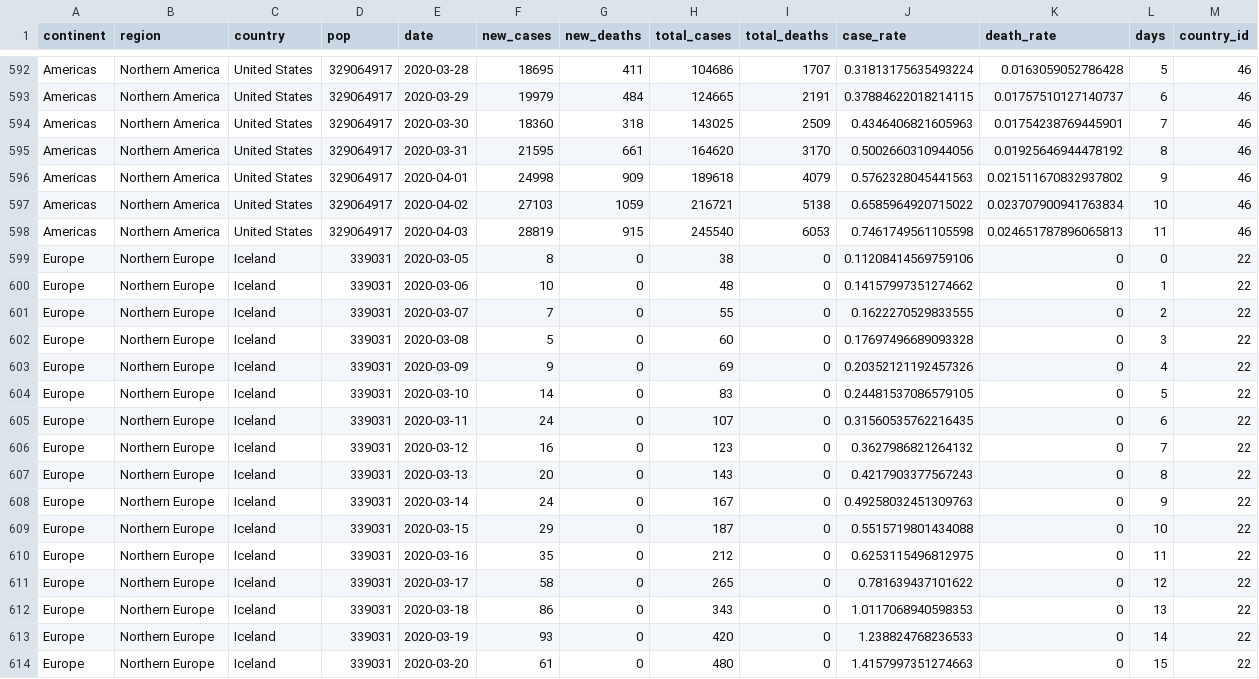
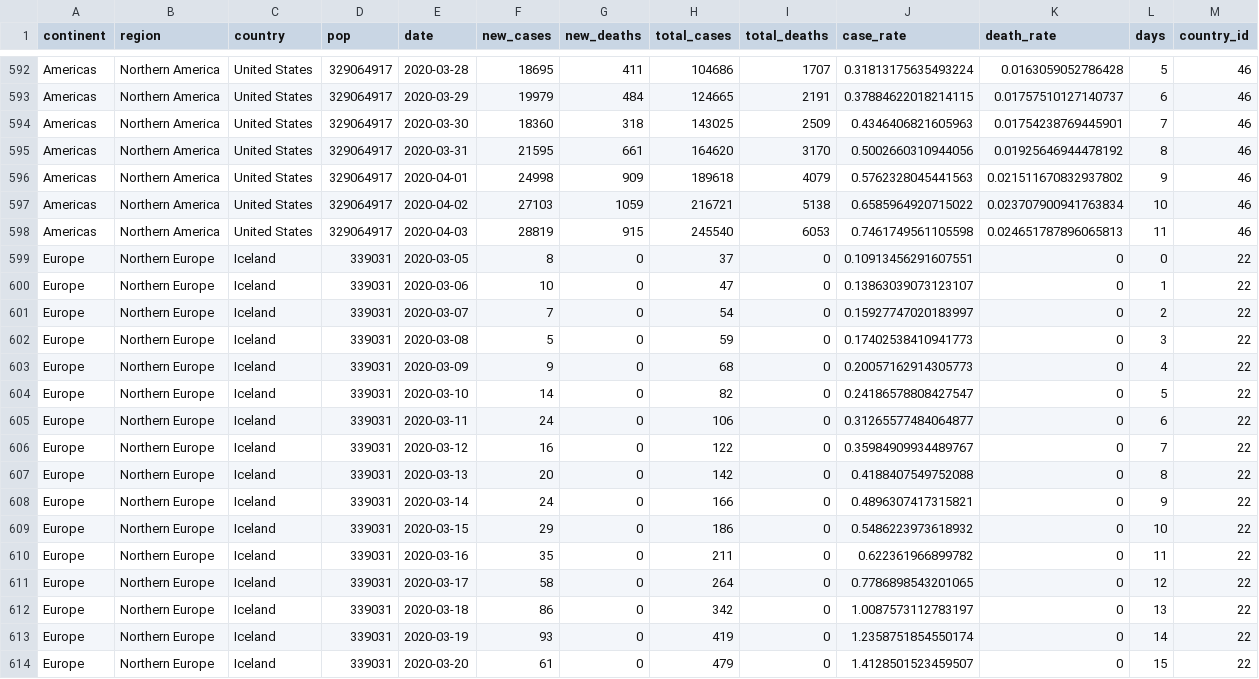
Before and after one commit to bgautijonsson/covid19, a CSV file: Input/Stan_Data/Stan_Data_2020-04-03.csv, drawn as a sheet; only a part is shown, gaps mark what is left out; the diff covers the shown part only.

Commit message:
update data, model and prediction

```diff
--- a/Input/Stan_Data/Stan_Data_2020-04-03.csv
+++ b/Input/Stan_Data/Stan_Data_2020-04-03.csv
@@ -598,17 +598,17 @@ Americas,Northern America,United States,329064917,2020-04-02,27103,1059,216721,5
 Americas,Northern America,United States,329064917,2020-04-03,28819,915,245540,6053,0.7461749561105598,0.024651787896065813,11,46
-Europe,Northern Europe,Iceland,339031,2020-03-05,8,0,38,0,0.11208414569759106,0,0,22
-Europe,Northern Europe,Iceland,339031,2020-03-06,10,0,48,0,0.14157997351274662,0,1,22
-Europe,Northern Europe,Iceland,339031,2020-03-07,7,0,55,0,0.1622270529833555,0,2,22
-Europe,Northern Europe,Iceland,339031,2020-03-08,5,0,60,0,0.17697496689093328,0,3,22
-Europe,Northern Europe,Iceland,339031,2020-03-09,9,0,69,0,0.20352121192457326,0,4,22
-Europe,Northern Europe,Iceland,339031,2020-03-10,14,0,83,0,0.24481537086579105,0,5,22
-Europe,Northern Europe,Iceland,339031,2020-03-11,24,0,107,0,0.31560535762216435,0,6,22
-Europe,Northern Europe,Iceland,339031,2020-03-12,16,0,123,0,0.3627986821264132,0,7,22
-Europe,Northern Europe,Iceland,339031,2020-03-13,20,0,143,0,0.4217903377567243,0,8,22
-Europe,Northern Europe,Iceland,339031,2020-03-14,24,0,167,0,0.49258032451309763,0,9,22
-Europe,Northern Europe,Iceland,339031,2020-03-15,29,0,187,0,0.5515719801434088,0,10,22
-Europe,Northern Europe,Iceland,339031,2020-03-16,35,0,212,0,0.6253115496812975,0,11,22
-Europe,Northern Europe,Iceland,339031,2020-03-17,58,0,265,0,0.781639437101622,0,12,22
-Europe,Northern Europe,Iceland,339031,2020-03-18,86,0,343,0,1.0117068940598353,0,13,22
-Europe,Northern Europe,Iceland,339031,2020-03-19,93,0,420,0,1.238824768236533,0,14,22
-Europe,Northern Europe,Iceland,339031,2020-03-20,61,0,480,0,1.4157997351274663,0,15,22
+Europe,Northern Europe,Iceland,339031,2020-03-05,8,0,37,0,0.10913456291607551,0,0,22
+Europe,Northern Europe,Iceland,339031,2020-03-06,10,0,47,0,0.13863039073123107,0,1,22
+Europe,Northern Europe,Iceland,339031,2020-03-07,7,0,54,0,0.15927747020183997,0,2,22
+Europe,Northern Europe,Iceland,339031,2020-03-08,5,0,59,0,0.17402538410941773,0,3,22
+Europe,Northern Europe,Iceland,339031,2020-03-09,9,0,68,0,0.20057162914305773,0,4,22
+Europe,Northern Europe,Iceland,339031,2020-03-10,14,0,82,0,0.24186578808427547,0,5,22
+Europe,Northern Europe,Iceland,339031,2020-03-11,24,0,106,0,0.31265577484064877,0,6,22
+Europe,Northern Europe,Iceland,339031,2020-03-12,16,0,122,0,0.35984909934489767,0,7,22
+Europe,Northern Europe,Iceland,339031,2020-03-13,20,0,142,0,0.4188407549752088,0,8,22
+Europe,Northern Europe,Iceland,339031,2020-03-14,24,0,166,0,0.4896307417315821,0,9,22
+Europe,Northern Europe,Iceland,339031,2020-03-15,29,0,186,0,0.5486223973618932,0,10,22
+Europe,Northern Europe,Iceland,339031,2020-03-16,35,0,211,0,0.622361966899782,0,11,22
+Europe,Northern Europe,Iceland,339031,2020-03-17,58,0,264,0,0.7786898543201065,0,12,22
+Europe,Northern Europe,Iceland,339031,2020-03-18,86,0,342,0,1.0087573112783197,0,13,22
+Europe,Northern Europe,Iceland,339031,2020-03-19,93,0,419,0,1.2358751854550174,0,14,22
+Europe,Northern Europe,Iceland,339031,2020-03-20,61,0,479,0,1.4128501523459507,0,15,22
```
Also changed, not shown: 36 edited cells elsewhere in this file, Output/Stan_Data_Info/Stan_Data_Info_2020-04-03.csv, 38 other files.
